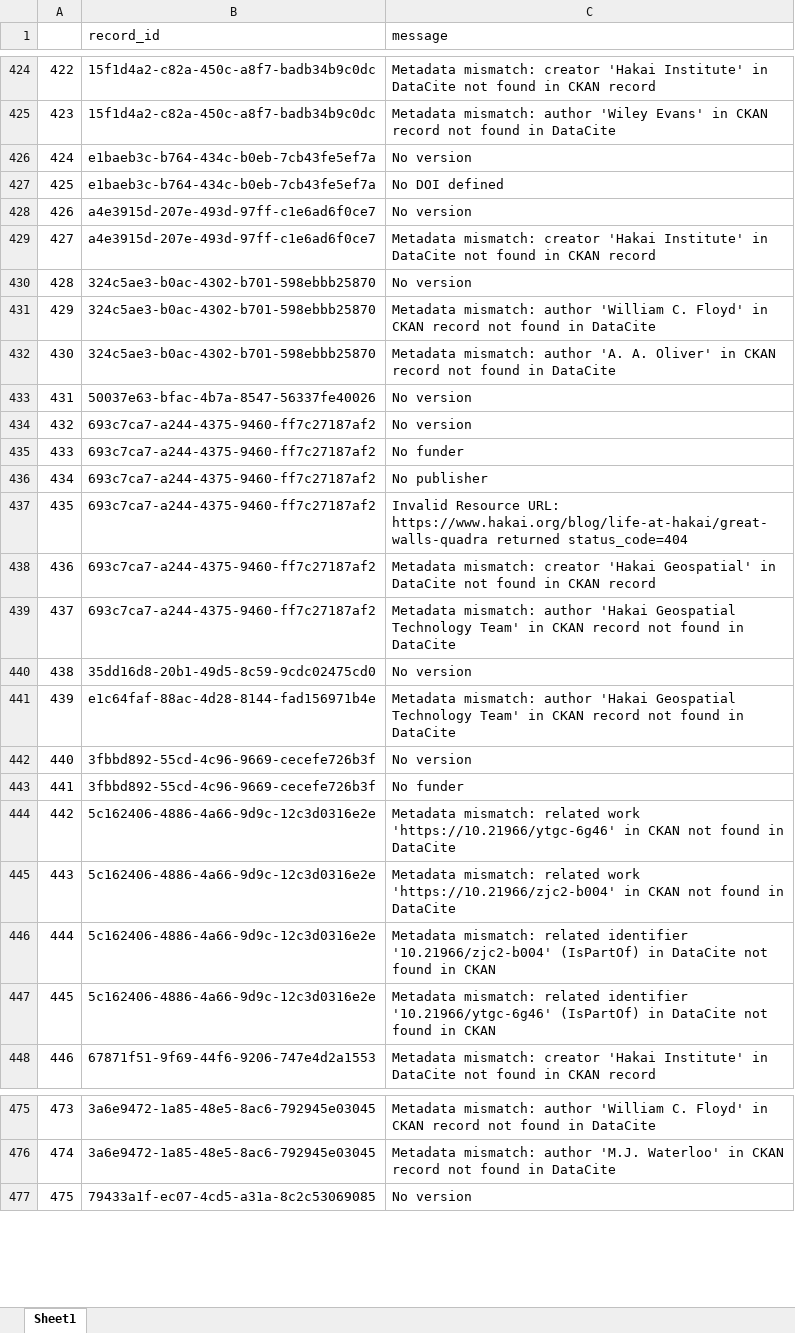
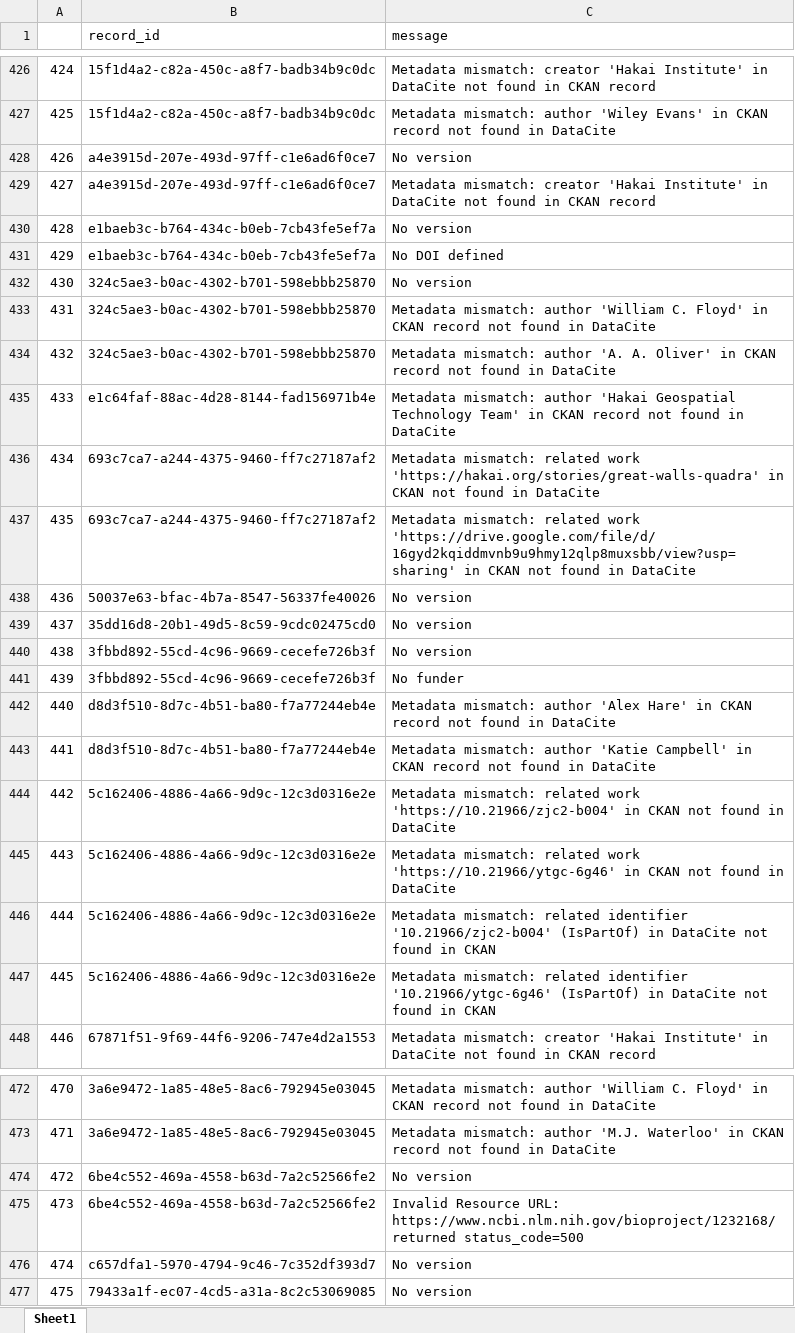
Before and after one commit to HakaiInstitute/hakai-ckan-records-checks, an Excel workbook: docs/issues_list.xlsx, sheet Sheet1, drawn as a sheet; only a part is shown, gaps mark what is left out; values as stored, in another font and other column widths than the file's, no borders; removed rows and columns are numbered as before the commit, all else as after; the diff covers the shown part only; the diff names each change by its address in the sheet, - before the commit and + after, or states it on an @@ line.

```diff
--- a/docs/issues_list.xlsx (sheet Sheet1)
+++ b/docs/issues_list.xlsx (sheet Sheet1)
@@ column A renumbered from row 2 down @@
@@ row 441 moved to row 435: 433 @@
+row 436: 434 | 693c7ca7-a244-4375-9460-ff7c27187af2 | Metadata mismatch: related work 'https://hakai.org/stories/great-walls-quadra' in CKAN not found in DataCite
+row 437: 435 | 693c7ca7-a244-4375-9460-ff7c27187af2 | Metadata mismatch: related work 'https://drive.google.com/file/d/16gyd2kqiddmvnb9u9hmy12qlp8muxsbb/view?usp=sharing' in CKAN not found in DataCite
-row 434: 432 | 693c7ca7-a244-4375-9460-ff7c27187af2 | No version
-row 435: 433 | 693c7ca7-a244-4375-9460-ff7c27187af2 | No funder
-row 436: 434 | 693c7ca7-a244-4375-9460-ff7c27187af2 | No publisher
-row 437: 435 | 693c7ca7-a244-4375-9460-ff7c27187af2 | Invalid Resource URL: https://www.hakai.org/blog/life-at-hakai/great-walls-quadra returned status_code=404
-row 438: 436 | 693c7ca7-a244-4375-9460-ff7c27187af2 | Metadata mismatch: creator 'Hakai Geospatial' in DataCite not found in CKAN record
-row 439: 437 | 693c7ca7-a244-4375-9460-ff7c27187af2 | Metadata mismatch: author 'Hakai Geospatial Technology Team' in CKAN record not found in DataCite
@@ row 452 moved to row 442: 440 @@
@@ row 453 moved to row 443: 441 @@
@@ row 445 moved to row 444: 442 @@
@@ row 314 moved to row 474: 472 @@
+row 475: 473 | 6be4c552-469a-4558-b63d-7a2c52566fe2 | Invalid Resource URL: https://www.ncbi.nlm.nih.gov/bioproject/1232168/ returned status_code=500
@@ row 466 moved to row 476: 474 @@
```
Also changed, not shown: 3 added rows, 2 removed rows and 114 moved rows elsewhere in this sheet, docs/catalog_summary.xlsx, 25 other files.
